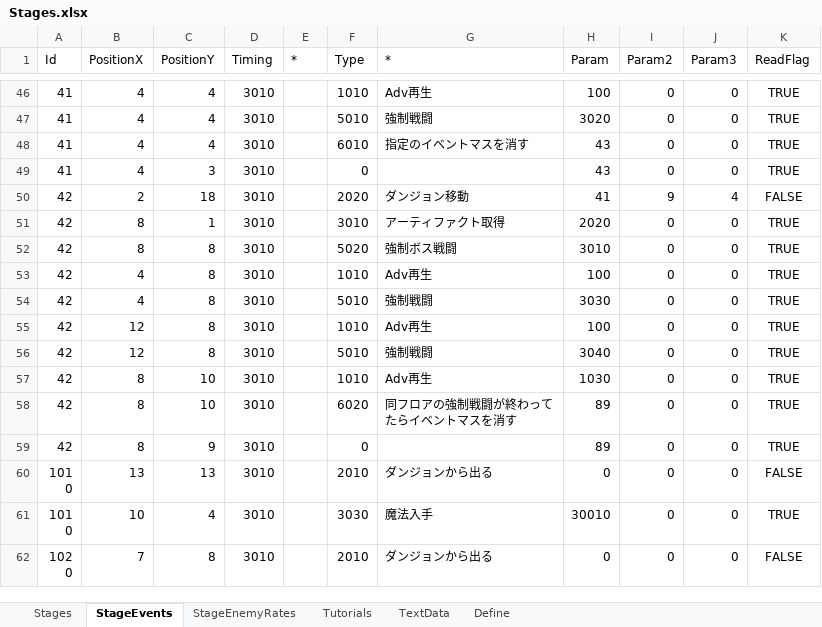
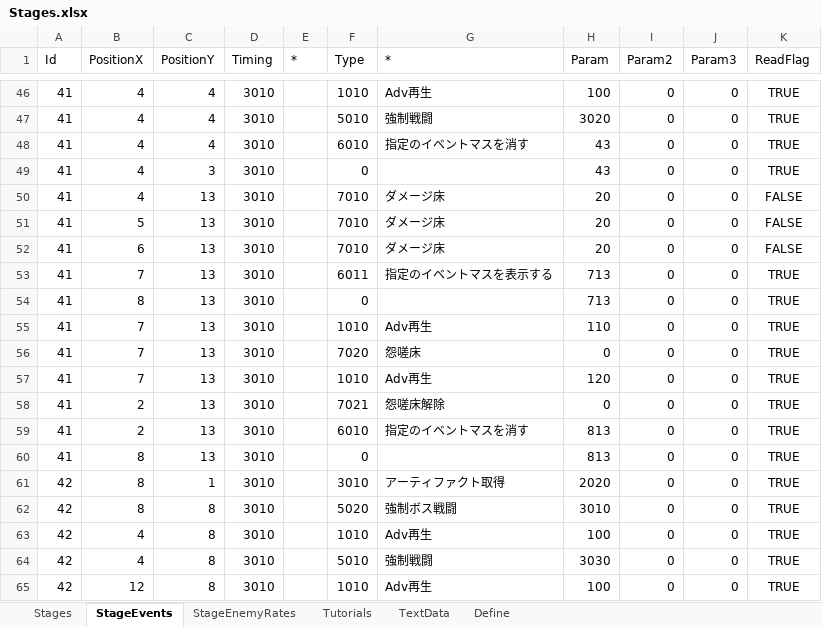
Before and after one commit to seedsclaft/hibikakeut, an Excel workbook: Assets/Data/Stages.xlsx, sheet StageEvents, drawn as a sheet; only a part is shown, gaps mark what is left out; the shorter side is filled out with more unchanged rows; values as stored, in another font and other column widths than the file's, no borders; removed rows and columns are numbered as before the commit, all else as after; the diff names each change by its address in the sheet, - before the commit and + after, or states it on an @@ line.

```diff
--- a/Assets/Data/Stages.xlsx (sheet StageEvents)
+++ b/Assets/Data/Stages.xlsx (sheet StageEvents)
-row 50: 42 | 2 | 18 | 3010 |  | 2020 | ダンジョン移動 | 41 | 9 | 4 | FALSE
+row 50: 41 | 4 | 13 | 3010 |  | 7010 | ダメージ床 | 20 | 0 | 0 | FALSE
+row 51: 41 | 5 | 13 | 3010 |  | 7010 | ダメージ床 | 20 | 0 | 0 | FALSE
+row 52: 41 | 6 | 13 | 3010 |  | 7010 | ダメージ床 | 20 | 0 | 0 | FALSE
+row 53: 41 | 7 | 13 | 3010 |  | 6011 | 指定のイベントマスを表示する | 713 | 0 | 0 | TRUE
+row 54: 41 | 8 | 13 | 3010 |  | 0 |  | 713 | 0 | 0 | TRUE
+row 55: 41 | 7 | 13 | 3010 |  | 1010 | Adv再生 | 110 | 0 | 0 | TRUE
+row 56: 41 | 7 | 13 | 3010 |  | 7020 | 怨嗟床 | 0 | 0 | 0 | TRUE
+row 57: 41 | 7 | 13 | 3010 |  | 1010 | Adv再生 | 120 | 0 | 0 | TRUE
+row 58: 41 | 2 | 13 | 3010 |  | 7021 | 怨嗟床解除 | 0 | 0 | 0 | TRUE
+row 59: 41 | 2 | 13 | 3010 |  | 6010 | 指定のイベントマスを消す | 813 | 0 | 0 | TRUE
+row 60: 41 | 8 | 13 | 3010 |  | 0 |  | 813 | 0 | 0 | TRUE
```
Also changed, not shown: sheet Define, Assets/Data/Adventures.xlsx, Assets/Data/Dungeon0041.xlsx, 20 other files.
